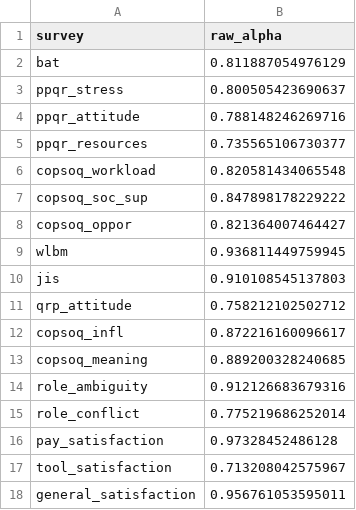
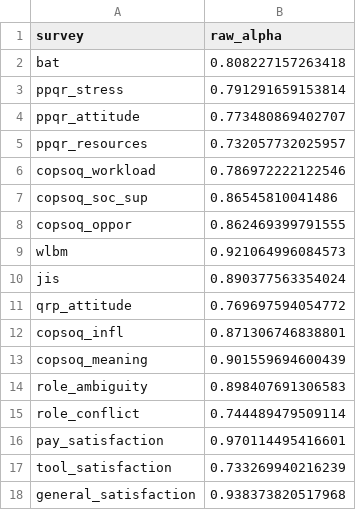
Before and after one commit to DianovicsZsimi/Researcher-burnout-and-QRP, a CSV file: analysis/tables/cronbach_alpha.csv, drawn as a sheet.

```diff
--- a/analysis/tables/cronbach_alpha.csv
+++ b/analysis/tables/cronbach_alpha.csv
@@ -1,18 +1,18 @@
 "survey","raw_alpha"
-"bat",0.811887054976129
-"ppqr_stress",0.800505423690637
-"ppqr_attitude",0.788148246269716
-"ppqr_resources",0.735565106730377
-"copsoq_workload",0.820581434065548
-"copsoq_soc_sup",0.847898178229222
-"copsoq_oppor",0.821364007464427
-"wlbm",0.936811449759945
-"jis",0.910108545137803
-"qrp_attitude",0.758212102502712
-"copsoq_infl",0.872216160096617
-"copsoq_meaning",0.889200328240685
-"role_ambiguity",0.912126683679316
-"role_conflict",0.775219686252014
-"pay_satisfaction",0.97328452486128
-"tool_satisfaction",0.713208042575967
-"general_satisfaction",0.956761053595011
+"bat",0.808227157263418
+"ppqr_stress",0.791291659153814
+"ppqr_attitude",0.773480869402707
+"ppqr_resources",0.732057732025957
+"copsoq_workload",0.786972222122546
+"copsoq_soc_sup",0.86545810041486
+"copsoq_oppor",0.862469399791555
+"wlbm",0.921064996084573
+"jis",0.890377563354024
+"qrp_attitude",0.769697594054772
+"copsoq_infl",0.871306746838801
+"copsoq_meaning",0.901559694600439
+"role_ambiguity",0.898407691306583
+"role_conflict",0.744489479509114
+"pay_satisfaction",0.970114495416601
+"tool_satisfaction",0.733269940216239
+"general_satisfaction",0.938373820517968
```
Also changed, not shown: data/processed/descriptive_data.csv, 19 other files.
